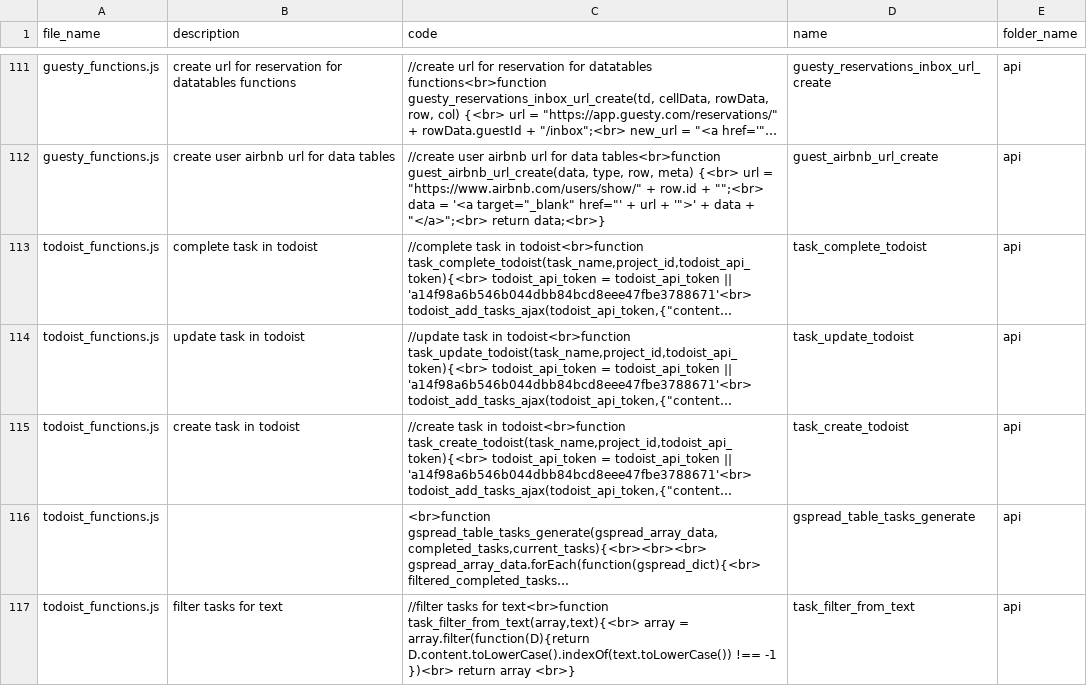
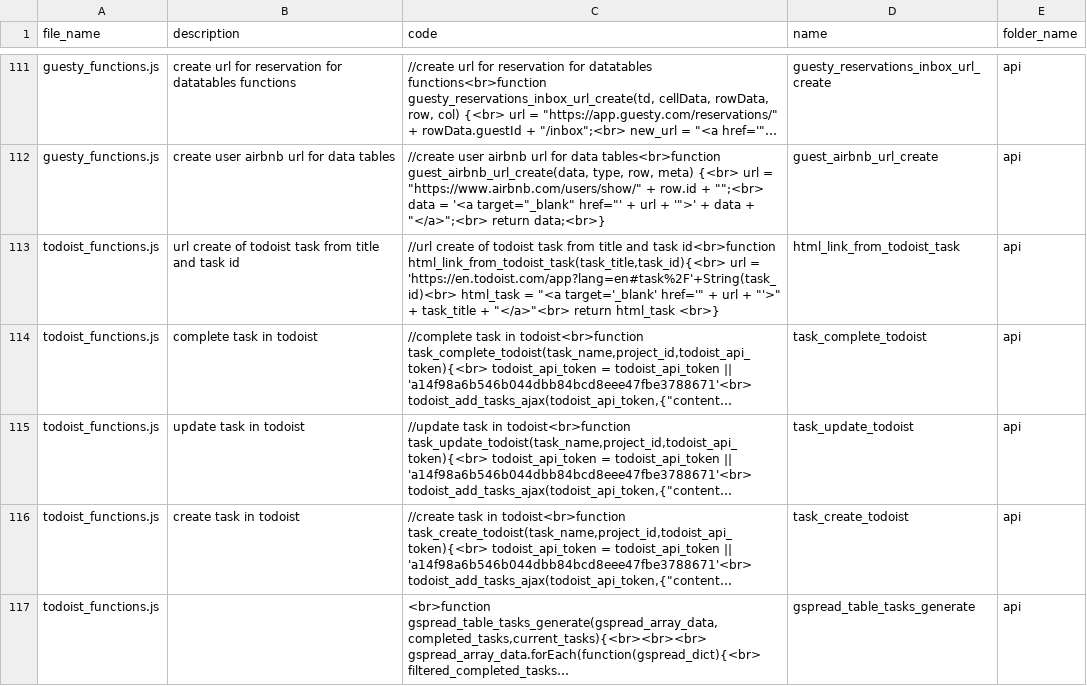
Before and after one commit to ChrisCruze/jutility, a CSV file: functions.csv, drawn as a sheet; only a part is shown, gaps mark what is left out; the shorter side is filled out with more unchanged rows; long unchanged cells end in …; the diff names each change by its address in the sheet, - before the commit and + after, or states it on an @@ line.

Commit message:
updated todoist functions

```diff
--- a/functions.csv
+++ b/functions.csv
+row 113: todoist_functions.js | url create of todoist task from title and task id | //url create of todoist task from title and task id<br>function html_link_from_todoist_task(task_title,task_id){<br> url = 'https://en.todoist.com/app?lang=en#task%2F'+String(task_id)<br> html_task = "<a target='_blank' href='" + url + "'>" + task_title + "</a>"<br> return html_task <br>} | html_link_from_todoist_task | api
```
Also changed, not shown: 3 other files.
